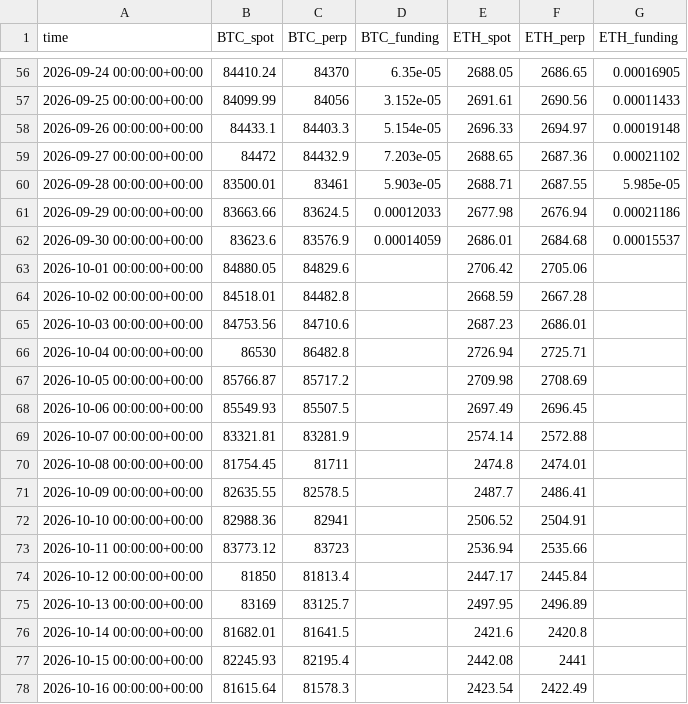
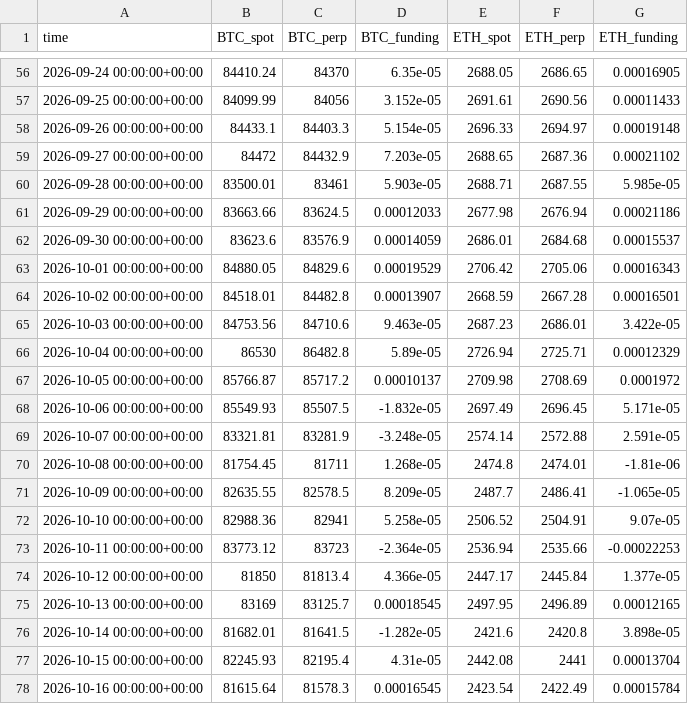
Before and after one commit to paulfryy/glass-box, a CSV file: lab/carry/data.csv, drawn as a sheet; only a part is shown, gaps mark what is left out; the diff covers the shown part only.

Commit message:
Momentum lab: data through 2026-10-31

```diff
--- a/lab/carry/data.csv
+++ b/lab/carry/data.csv
@@ -62,17 +62,17 @@ time,BTC_spot,BTC_perp,BTC_funding,ETH_spot,ETH_perp,ETH_funding
 2026-09-30 00:00:00+00:00,83623.6,83576.9,0.00014059,2686.01,2684.68,0.00015537
-2026-10-01 00:00:00+00:00,84880.05,84829.6,,2706.42,2705.06,
-2026-10-02 00:00:00+00:00,84518.01,84482.8,,2668.59,2667.28,
-2026-10-03 00:00:00+00:00,84753.56,84710.6,,2687.23,2686.01,
-2026-10-04 00:00:00+00:00,86530,86482.8,,2726.94,2725.71,
-2026-10-05 00:00:00+00:00,85766.87,85717.2,,2709.98,2708.69,
-2026-10-06 00:00:00+00:00,85549.93,85507.5,,2697.49,2696.45,
-2026-10-07 00:00:00+00:00,83321.81,83281.9,,2574.14,2572.88,
-2026-10-08 00:00:00+00:00,81754.45,81711,,2474.8,2474.01,
-2026-10-09 00:00:00+00:00,82635.55,82578.5,,2487.7,2486.41,
-2026-10-10 00:00:00+00:00,82988.36,82941,,2506.52,2504.91,
-2026-10-11 00:00:00+00:00,83773.12,83723,,2536.94,2535.66,
-2026-10-12 00:00:00+00:00,81850,81813.4,,2447.17,2445.84,
-2026-10-13 00:00:00+00:00,83169,83125.7,,2497.95,2496.89,
-2026-10-14 00:00:00+00:00,81682.01,81641.5,,2421.6,2420.8,
-2026-10-15 00:00:00+00:00,82245.93,82195.4,,2442.08,2441,
-2026-10-16 00:00:00+00:00,81615.64,81578.3,,2423.54,2422.49,
+2026-10-01 00:00:00+00:00,84880.05,84829.6,0.00019529,2706.42,2705.06,0.00016343
+2026-10-02 00:00:00+00:00,84518.01,84482.8,0.00013907,2668.59,2667.28,0.00016501
+2026-10-03 00:00:00+00:00,84753.56,84710.6,9.463e-05,2687.23,2686.01,3.422e-05
+2026-10-04 00:00:00+00:00,86530,86482.8,5.89e-05,2726.94,2725.71,0.00012329
+2026-10-05 00:00:00+00:00,85766.87,85717.2,0.00010137,2709.98,2708.69,0.0001972
+2026-10-06 00:00:00+00:00,85549.93,85507.5,-1.832e-05,2697.49,2696.45,5.171e-05
+2026-10-07 00:00:00+00:00,83321.81,83281.9,-3.248e-05,2574.14,2572.88,2.591e-05
+2026-10-08 00:00:00+00:00,81754.45,81711,1.268e-05,2474.8,2474.01,-1.81e-06
+2026-10-09 00:00:00+00:00,82635.55,82578.5,8.209e-05,2487.7,2486.41,-1.065e-05
+2026-10-10 00:00:00+00:00,82988.36,82941,5.258e-05,2506.52,2504.91,9.07e-05
+2026-10-11 00:00:00+00:00,83773.12,83723,-2.364e-05,2536.94,2535.66,-0.00022253
+2026-10-12 00:00:00+00:00,81850,81813.4,4.366e-05,2447.17,2445.84,1.377e-05
+2026-10-13 00:00:00+00:00,83169,83125.7,0.00018545,2497.95,2496.89,0.00012165
+2026-10-14 00:00:00+00:00,81682.01,81641.5,-1.282e-05,2421.6,2420.8,3.898e-05
+2026-10-15 00:00:00+00:00,82245.93,82195.4,4.31e-05,2442.08,2441,0.00013704
+2026-10-16 00:00:00+00:00,81615.64,81578.3,0.00016545,2423.54,2422.49,0.00015784
```
Also changed, not shown: 1 added row and 28 edited cells elsewhere in this file, lab/data/closes.csv, lab/data/volumes.csv, 20 other files.
